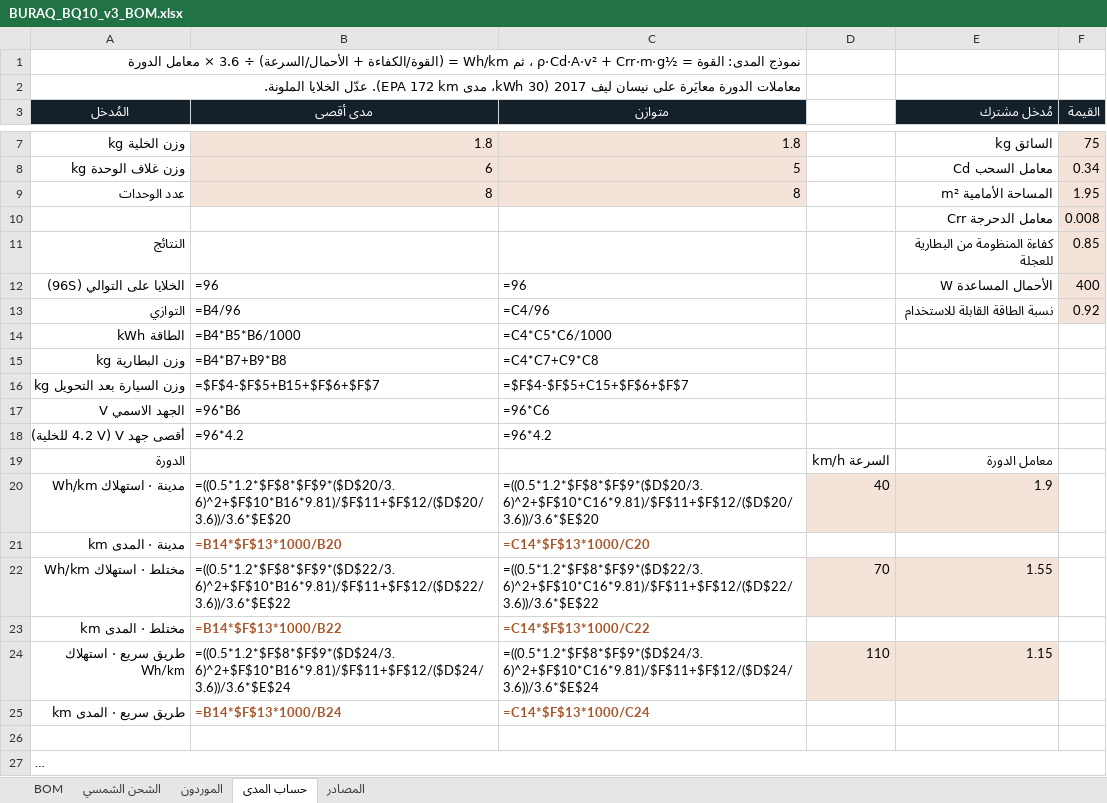
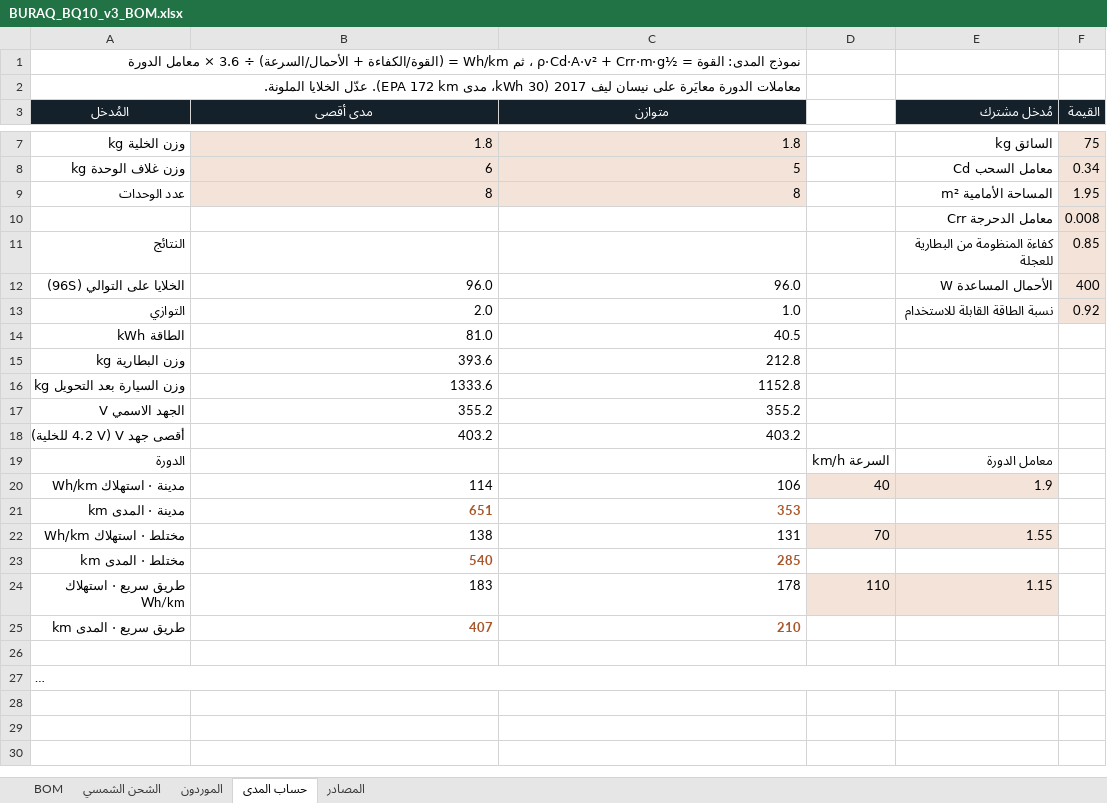
Before and after one commit to munjiz-qa/munjiz-qa.github.io, an Excel workbook: buraq/files/BURAQ_BQ10_v3_BOM.xlsx, sheet حساب المدى, drawn as a sheet; only a part is shown, gaps mark what is left out; long unchanged cells end in …; values as stored, in another font and other column widths than the file's, no borders; formulas without a stored value are shown as written; the diff names each change by its address in the sheet, - before the commit and + after, or states it on an @@ line.

```diff
--- a/buraq/files/BURAQ_BQ10_v3_BOM.xlsx (sheet حساب المدى)
+++ b/buraq/files/BURAQ_BQ10_v3_BOM.xlsx (sheet حساب المدى)
-B12 (مدى أقصى): =96
+B12 (مدى أقصى): 96.0
-C12 (متوازن): =96
+C12 (متوازن): 96.0
-B13 (مدى أقصى): =B4/96
+B13 (مدى أقصى): 2.0
-C13 (متوازن): =C4/96
+C13 (متوازن): 1.0
-B14 (مدى أقصى): =B4*B5*B6/1000
+B14 (مدى أقصى): 81.0
-C14 (متوازن): =C4*C5*C6/1000
+C14 (متوازن): 40.5
-B15 (مدى أقصى): =B4*B7+B9*B8
+B15 (مدى أقصى): 393.6
-C15 (متوازن): =C4*C7+C9*C8
+C15 (متوازن): 212.8
-B16 (مدى أقصى): =$F$4-$F$5+B15+$F$6+$F$7
+B16 (مدى أقصى): 1333.6
-C16 (متوازن): =$F$4-$F$5+C15+$F$6+$F$7
+C16 (متوازن): 1152.8
-B17 (مدى أقصى): =96*B6
+B17 (مدى أقصى): 355.2
-C17 (متوازن): =96*C6
+C17 (متوازن): 355.2
-B18 (مدى أقصى): =96*4.2
+B18 (مدى أقصى): 403.2
-C18 (متوازن): =96*4.2
+C18 (متوازن): 403.2
-B20 (مدى أقصى): =((0.5*1.2*$F$8*$F$9*($D$20/3.6)^2+$F$10*B16*9.81)/$F$11+$F$12/($D$20/3.6))/3.6*$E$20
+B20 (مدى أقصى): 114
-C20 (متوازن): =((0.5*1.2*$F$8*$F$9*($D$20/3.6)^2+$F$10*C16*9.81)/$F$11+$F$12/($D$20/3.6))/3.6*$E$20
+C20 (متوازن): 106
-B21 (مدى أقصى): =B14*$F$13*1000/B20
+B21 (مدى أقصى): 651
-C21 (متوازن): =C14*$F$13*1000/C20
+C21 (متوازن): 353
-B22 (مدى أقصى): =((0.5*1.2*$F$8*$F$9*($D$22/3.6)^2+$F$10*B16*9.81)/$F$11+$F$12/($D$22/3.6))/3.6*$E$22
+B22 (مدى أقصى): 138
-C22 (متوازن): =((0.5*1.2*$F$8*$F$9*($D$22/3.6)^2+$F$10*C16*9.81)/$F$11+$F$12/($D$22/3.6))/3.6*$E$22
+C22 (متوازن): 131
-B23 (مدى أقصى): =B14*$F$13*1000/B22
+B23 (مدى أقصى): 540
-C23 (متوازن): =C14*$F$13*1000/C22
+C23 (متوازن): 285
-B24 (مدى أقصى): =((0.5*1.2*$F$8*$F$9*($D$24/3.6)^2+$F$10*B16*9.81)/$F$11+$F$12/($D$24/3.6))/3.6*$E$24
+B24 (مدى أقصى): 183
-C24 (متوازن): =((0.5*1.2*$F$8*$F$9*($D$24/3.6)^2+$F$10*C16*9.81)/$F$11+$F$12/($D$24/3.6))/3.6*$E$24
+C24 (متوازن): 178
-B25 (مدى أقصى): =B14*$F$13*1000/B24
+B25 (مدى أقصى): 407
-C25 (متوازن): =C14*$F$13*1000/C24
+C25 (متوازن): 210
```
Also changed, not shown: sheet الشحن الشمسي, sheet BOM, buraq/files/BURAQ_Business_Development.xlsx, buraq/files/BURAQ_MADAD_Egypt.xlsx, 3 other files.
